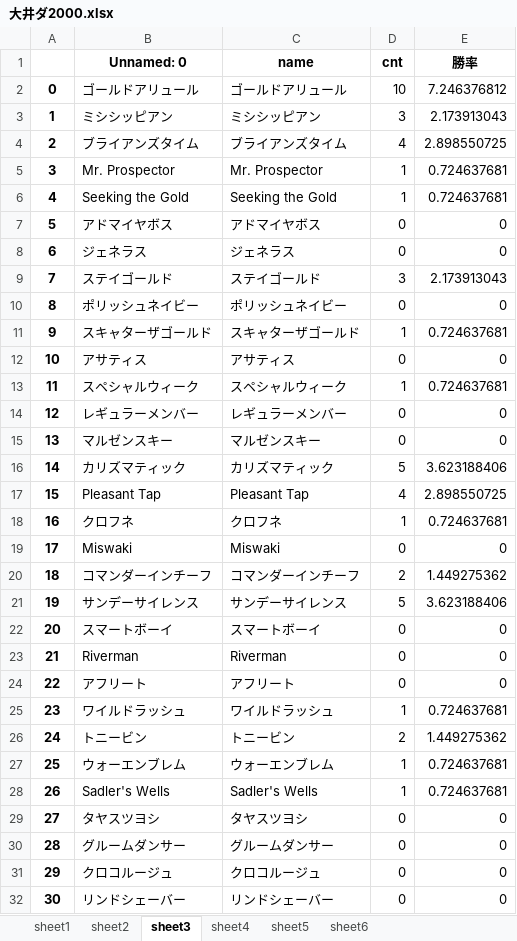
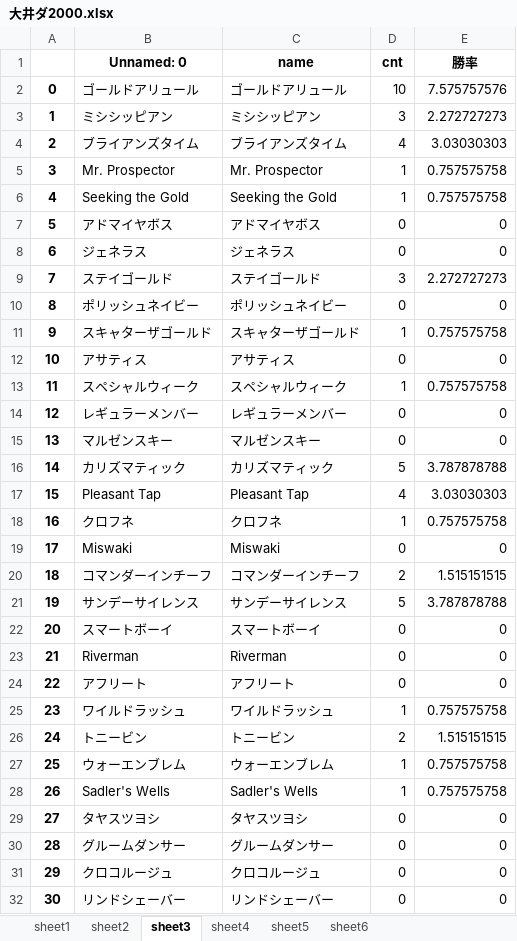
Before and after one commit to axxxhiratani/AkioAILocal, an Excel workbook: AkioAILocal/race_exp/大井ダ2000.xlsx, sheet sheet3, drawn as a sheet; only a part is shown; values as stored, in another font and other column widths than the file's, no borders; the diff covers the shown part only; the diff names each change by its address in the sheet, - before the commit and + after, or states it on an @@ line.

```diff
--- a/AkioAILocal/race_exp/大井ダ2000.xlsx (sheet sheet3)
+++ b/AkioAILocal/race_exp/大井ダ2000.xlsx (sheet sheet3)
-E2 (勝率): 7.246376812
+E2 (勝率): 7.575757576
-E3 (勝率): 2.173913043
+E3 (勝率): 2.272727273
-E4 (勝率): 2.898550725
+E4 (勝率): 3.03030303
-E5:E6 (勝率): 0.724637681
+E5:E6 (勝率): 0.757575758
-E9 (勝率): 2.173913043
+E9 (勝率): 2.272727273
-E11 (勝率): 0.724637681
+E11 (勝率): 0.757575758
-E13 (勝率): 0.724637681
+E13 (勝率): 0.757575758
-E16 (勝率): 3.623188406
+E16 (勝率): 3.787878788
-E17 (勝率): 2.898550725
+E17 (勝率): 3.03030303
-E18 (勝率): 0.724637681
+E18 (勝率): 0.757575758
-E20 (勝率): 1.449275362
+E20 (勝率): 1.515151515
-E21 (勝率): 3.623188406
+E21 (勝率): 3.787878788
-E25 (勝率): 0.724637681
+E25 (勝率): 0.757575758
-E26 (勝率): 1.449275362
+E26 (勝率): 1.515151515
-E27:E28 (勝率): 0.724637681
+E27:E28 (勝率): 0.757575758
```
Also changed, not shown: 1 added row, 4 removed rows, 51 edited cells and row numbers in column A elsewhere in this sheet, sheet sheet4, sheet sheet1, sheet sheet2, sheet sheet5, sheet sheet6, AkioAILocal/System_Tend/log.xlsx, AkioAILocal/maxinfo/大井ダ2000.xlsx, 10 other files.
